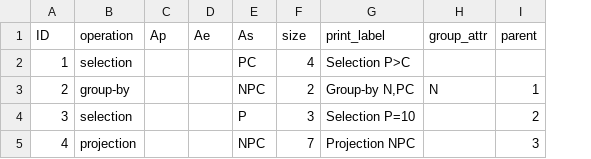
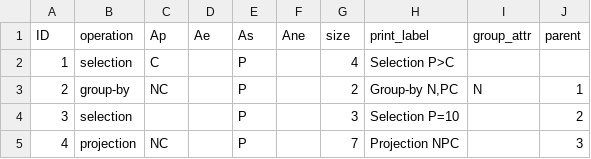
Before and after one commit to Bonis98/Distributed-query, a CSV file: Examples/Group2/tree.csv, drawn as a sheet; the diff names each change by its address in the sheet, - before the commit and + after, or states it on an @@ line.

Commit message:
Code cleanup and testing Tested `cartesian1`, `cartesian2`, `group2`, `join1`

```diff
--- a/Examples/Group2/tree.csv
+++ b/Examples/Group2/tree.csv
+column F (Ane), empty
-C2 (Ap): (empty)
+C2 (Ap): C
-E2 (As): PC
+E2 (As): P
-C3 (Ap): (empty)
+C3 (Ap): NC
-E3 (As): NPC
+E3 (As): P
-C5 (Ap): (empty)
+C5 (Ap): NC
-E5 (As): NPC
+E5 (As): P
```
Also changed, not shown: 16 other files.
